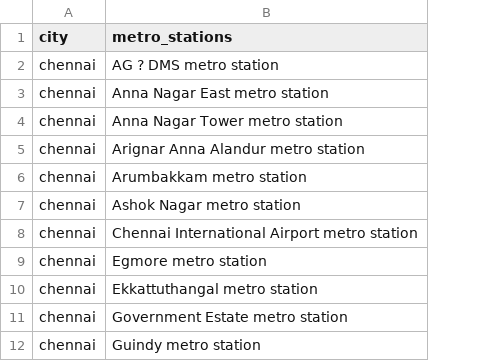
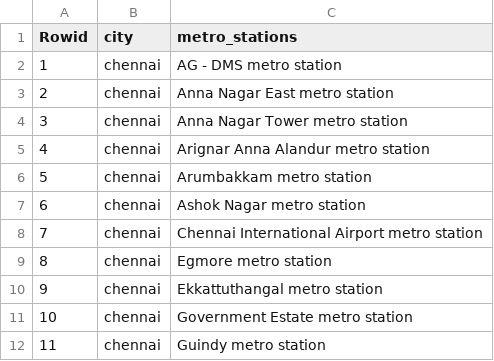
Before and after one commit to sanjaykannu/Coursera_Capstone, a CSV file: chennai_metro_station.csv, drawn as a sheet; only a part is shown; addresses are those after the commit; the diff names each change by its address in the sheet, - before the commit and + after, or states it on an @@ line.

Commit message:
Add files via upload

```diff
--- a/chennai_metro_station.csv
+++ b/chennai_metro_station.csv
+column A (Rowid), rows 2-12: 1 | 2 | 3 | 4 | 5 | 6 | 7 | 8 | 9 | 10 | 11
-C2 (metro_stations): AG ? DMS metro station
+C2 (metro_stations): AG - DMS metro station
```
